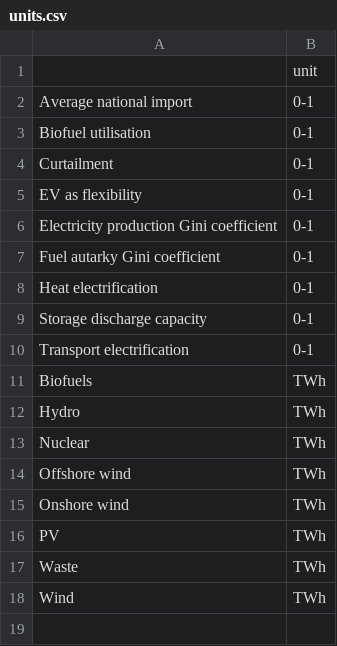
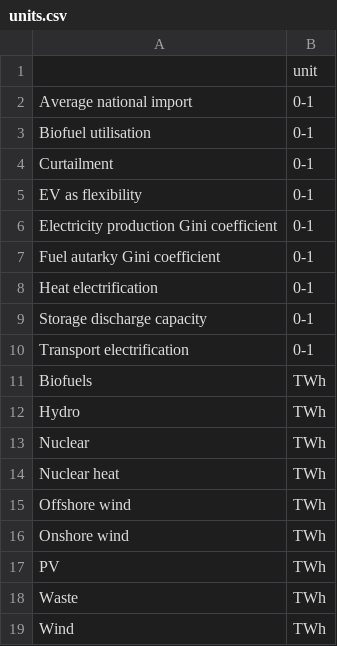
Before and after one commit to calliope-project/calliope-explore, a CSV file: data/units.csv, drawn as a sheet; the diff names each change by its address in the sheet, - before the commit and + after, or states it on an @@ line.

```diff
--- a/data/units.csv
+++ b/data/units.csv
+row 14: Nuclear heat | TWh
```
Also changed, not shown: 2 other files.
